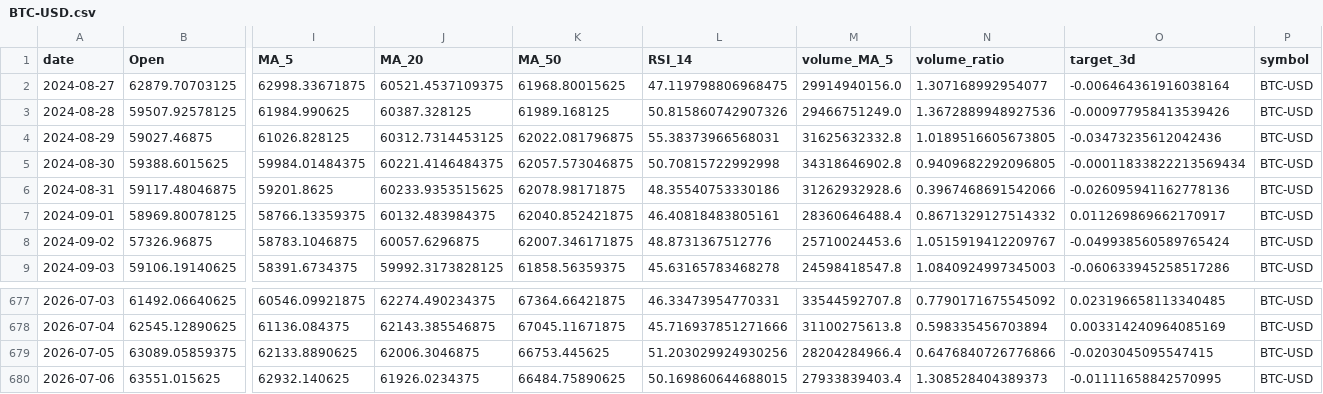
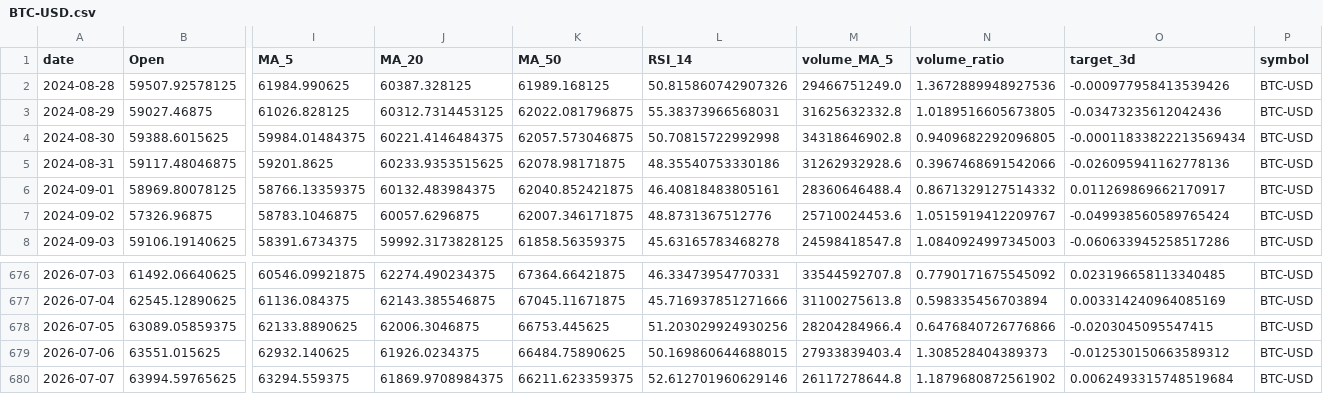
Before and after one commit to Gasthorn/Projet4A_PredictionsBoursieres, a CSV file: data/BTC-USD.csv, drawn as a sheet; only a part is shown, gaps mark what is left out; removed rows and columns are numbered as before the commit, all else as after; rows hold the shown columns only; the diff names each change by its address in the sheet, - before the commit and + after, or states it on an @@ line.

```diff
--- a/data/BTC-USD.csv
+++ b/data/BTC-USD.csv
-row 2: 2024-08-27 | 62879.70703125 | 62998.33671875 | 60521.4537109375 | 61968.80015625 | 47.119798806968475 | 29914940156.0 | 1.307168992954077 | -0.006464361916038164 | BTC-USD
-O679 (target_3d): -0.01111658842570995
+O679 (target_3d): -0.012530150663589312
+row 680: 2026-07-07 | 63994.59765625 | 63294.559375 | 61869.9708984375 | 66211.623359375 | 52.612701960629146 | 26117278644.8 | 1.1879680872561902 | 0.0062493315748519684 | BTC-USD
```
Also changed, not shown: data/AAPL.csv, data/ALL_ACTIONS.csv, 6 other files.
